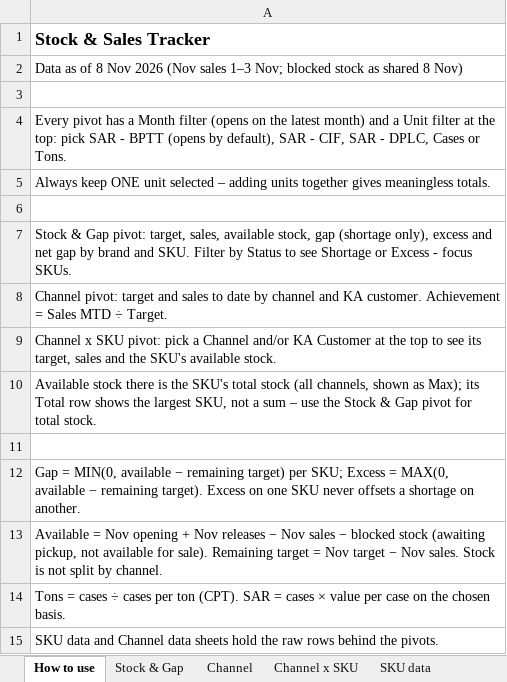
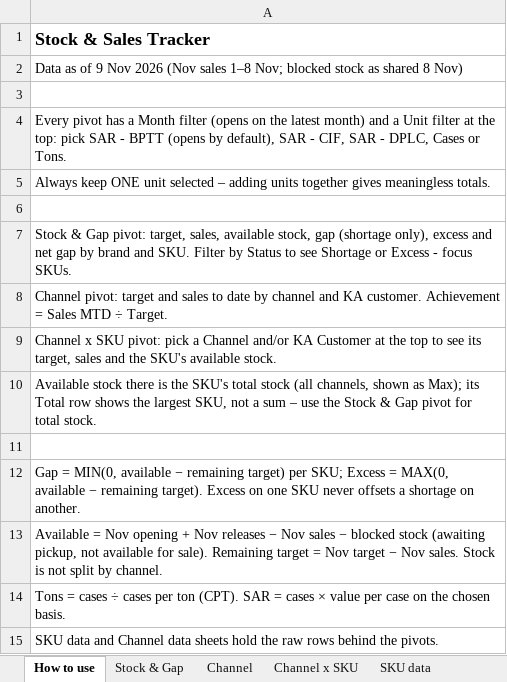
Before and after one commit to abdulrahmanabueldahab-ux/nov-stock-tracker, an Excel workbook: Nov_Stock_Tracker.xlsx, sheet How to use, drawn as a sheet; values as stored, in another font and other column widths than the file's, no borders; the diff names each change by its address in the sheet, - before the commit and + after, or states it on an @@ line.

```diff
--- a/Nov_Stock_Tracker.xlsx (sheet How to use)
+++ b/Nov_Stock_Tracker.xlsx (sheet How to use)
-A2: …as of 8 Nov 2026 (Nov sales 1–3 Nov; blocked…
+A2: …as of 9 Nov 2026 (Nov sales 1–8 Nov; blocked…
```
Also changed, not shown: sheet Channel data, sheet SKU data, sheet Stock & Gap, sheet Channel x SKU, sheet Channel, Stock_Sales_Tracker.xlsx, 1 other file.
